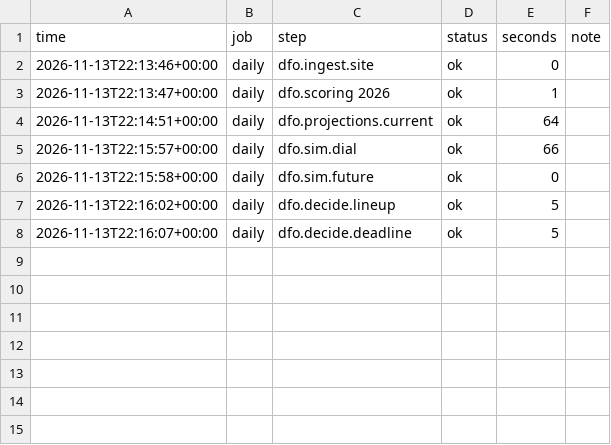
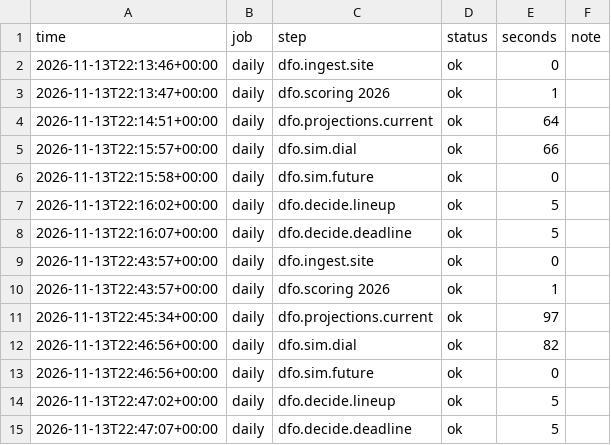
Before and after one commit to jdant19/dynasty-front-office, a CSV file: data/processed/run_log.csv, drawn as a sheet; the diff names each change by its address in the sheet, - before the commit and + after, or states it on an @@ line.

```diff
--- a/data/processed/run_log.csv
+++ b/data/processed/run_log.csv
+row 9: 2026-11-13T22:43:57+00:00 | daily | dfo.ingest.site | ok | 0
+row 10: 2026-11-13T22:43:57+00:00 | daily | dfo.scoring 2026 | ok | 1
+row 11: 2026-11-13T22:45:34+00:00 | daily | dfo.projections.current | ok | 97
+row 12: 2026-11-13T22:46:56+00:00 | daily | dfo.sim.dial | ok | 82
+row 13: 2026-11-13T22:46:56+00:00 | daily | dfo.sim.future | ok | 0
+row 14: 2026-11-13T22:47:02+00:00 | daily | dfo.decide.lineup | ok | 5
+row 15: 2026-11-13T22:47:07+00:00 | daily | dfo.decide.deadline | ok | 5
```
Also changed, not shown: data/processed/decide_deadline_posture.csv, data/processed/decide_deadline_targets.csv, 10 other files.
